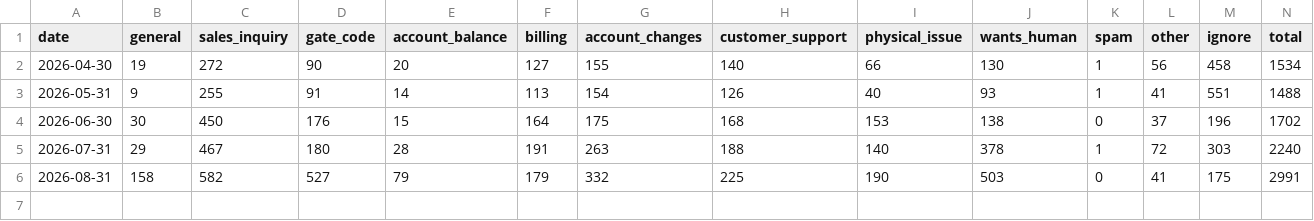
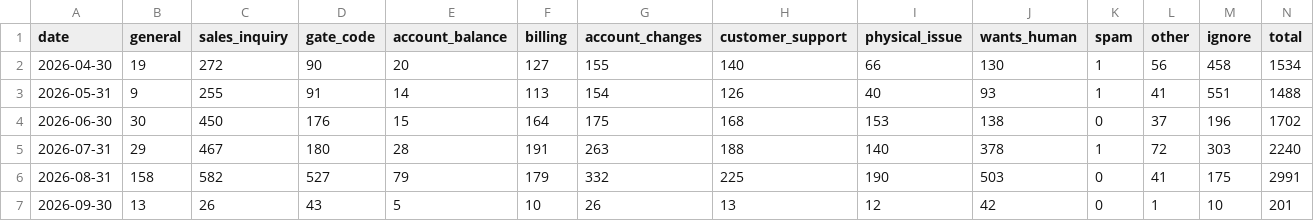
Before and after one commit to scalato/1box-dashboard, a CSV file: data/sp/conversations_by_category.csv, drawn as a sheet.

```diff
--- a/data/sp/conversations_by_category.csv
+++ b/data/sp/conversations_by_category.csv
@@ -6 +6,2 @@ date,general,sales_inquiry,gate_code,account_balance,billing,account_changes,cus
 2026-08-31,158,582,527,79,179,332,225,190,503,0,41,175,2991
+2026-09-30,13,26,43,5,10,26,13,12,42,0,1,10,201
```
Also changed, not shown: data/sp/conversations_by_location.csv, data/sp/escalations_by_category.csv, 2 other files.
